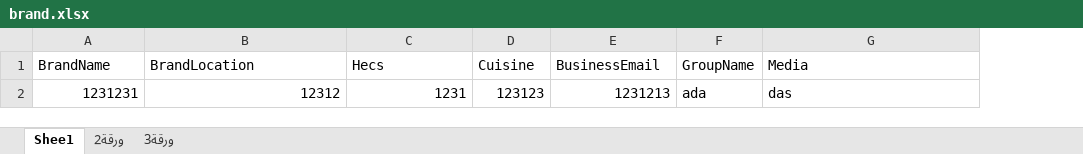
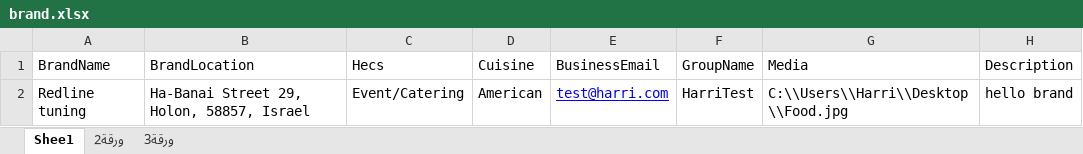
Before and after one commit to yarafat/HarriPortalAutomation, an Excel workbook: HPA/brand.xlsx, sheet Shee1, drawn as a sheet; values as stored, in another font and other column widths than the file's, no borders; removed rows and columns are numbered as before the commit, all else as after; the diff names each change by its address in the sheet, - before the commit and + after, or states it on an @@ line.

```diff
--- a/HPA/brand.xlsx (sheet Shee1)
+++ b/HPA/brand.xlsx (sheet Shee1)
+column H (Description), empty
-row 2: 1231231 | 12312 | 1231 | 123123 | 1231213 | ada | das
+row 2: Redline tuning | Ha-Banai Street 29, Holon, 58857, Israel | Event/Catering | American | test@harri.com | HarriTest | C:\\Users\\Harri\\Desktop\\Food.jpg | hello brand
```
Also changed, not shown: 20 other files.
